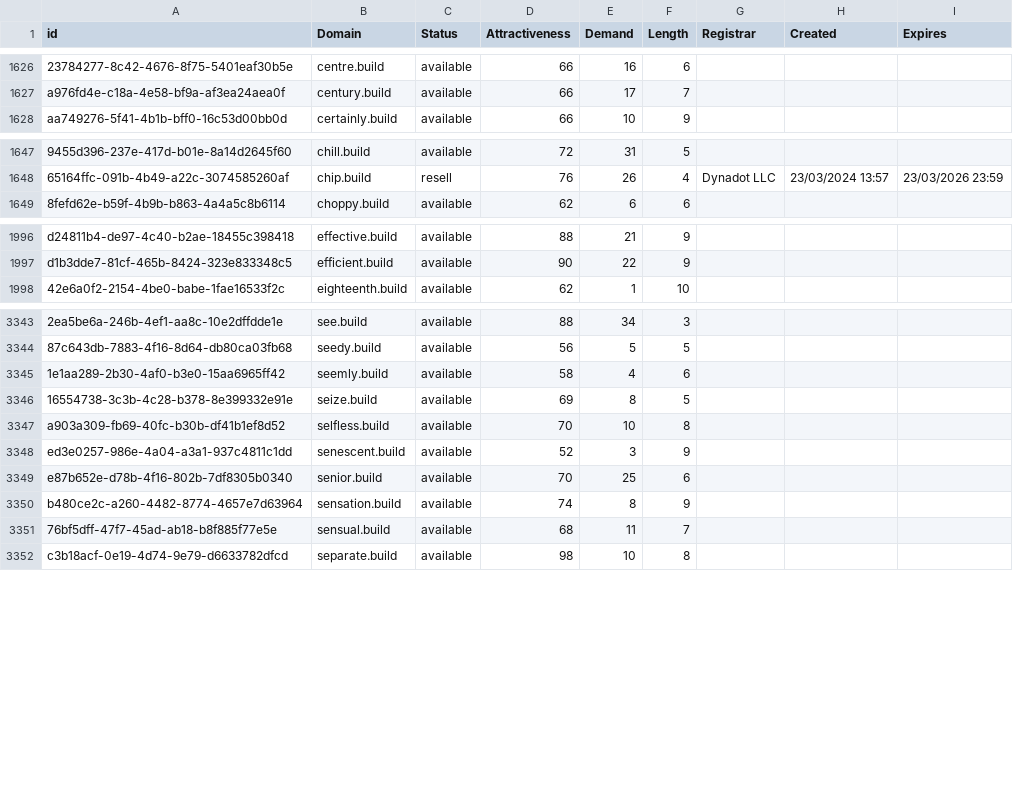
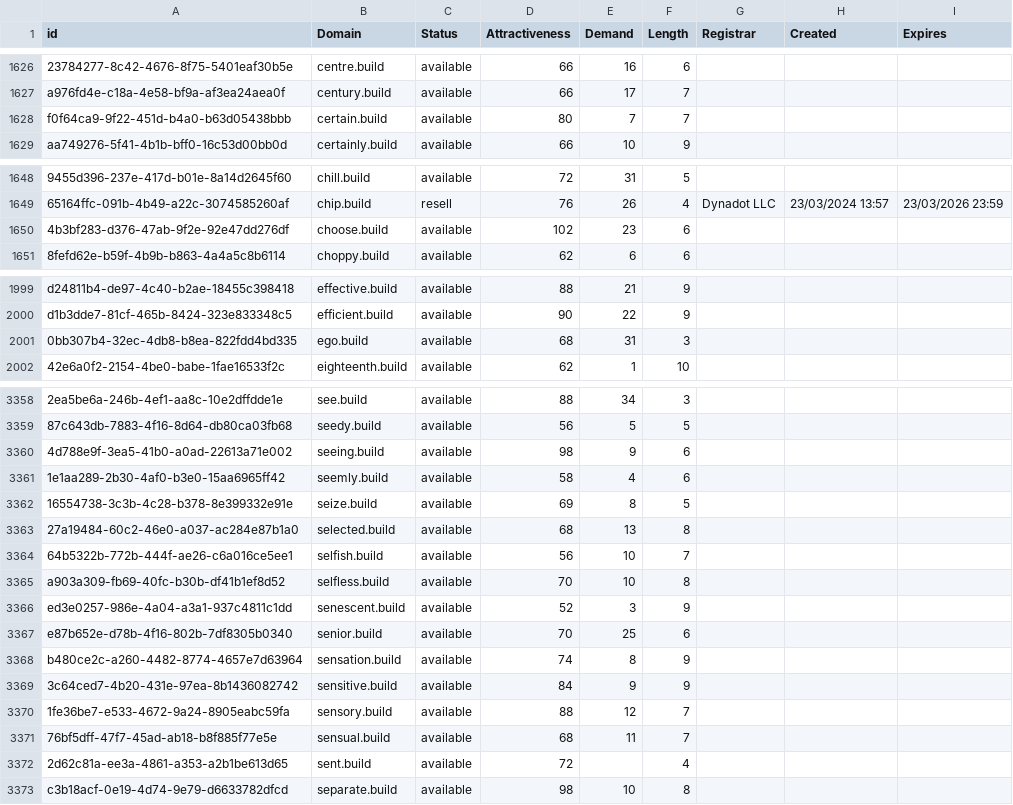
Before and after one commit to UniqueDomains/build-oneword-domains, a CSV file: build.csv, drawn as a sheet; only a part is shown, gaps mark what is left out; the diff covers the shown part only; the diff names each change by its address in the sheet, - before the commit and + after, or states it on an @@ line.

```diff
--- a/build.csv
+++ b/build.csv
+row 1628: f0f64ca9-9f22-451d-b4a0-b63d05438bbb | certain.build | available | 80 | 7 | 7
+row 1650: 4b3bf283-d376-47ab-9f2e-92e47dd276df | choose.build | available | 102 | 23 | 6
+row 2001: 0bb307b4-32ec-4db8-b8ea-822fdd4bd335 | ego.build | available | 68 | 31 | 3
+row 3360: 4d788e9f-3ea5-41b0-a0ad-22613a71e002 | seeing.build | available | 98 | 9 | 6
+row 3363: 27a19484-60c2-46e0-a037-ac284e87b1a0 | selected.build | available | 68 | 13 | 8
+row 3364: 64b5322b-772b-444f-ae26-c6a016ce5ee1 | selfish.build | available | 56 | 10 | 7
+row 3369: 3c64ced7-4b20-431e-97ea-8b1436082742 | sensitive.build | available | 84 | 9 | 9
+row 3370: 1fe36be7-e533-4672-9a24-8905eabc59fa | sensory.build | available | 88 | 12 | 7
+row 3372: 2d62c81a-ee3a-4861-a353-a2b1be613d65 | sent.build | available | 72 |  | 4
```
Also changed, not shown: 15 added rows and 1 edited cell elsewhere in this file, 2 other files.
